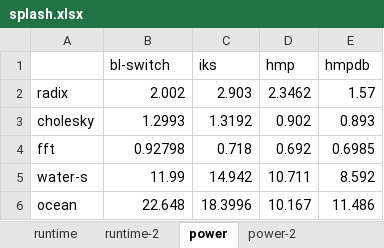
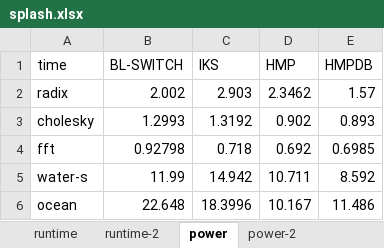
Before and after one commit to gatieme/EnergyEfficient, an Excel workbook: script/splash.xlsx, sheet power, drawn as a sheet; values as stored, in another font and other column widths than the file's, no borders; charts and pictures not drawn; removed rows and columns are numbered as before the commit, all else as after; the diff names each change by its address in the sheet, - before the commit and + after, or states it on an @@ line.

```diff
--- a/script/splash.xlsx (sheet power)
+++ b/script/splash.xlsx (sheet power)
-row 1:  | bl-switch | iks | hmp | hmpdb
+row 1: time | BL-SWITCH | IKS | HMP | HMPDB
```
Also changed, not shown: sheet power-2, sheet runtime, sheet runtime-2, charts or pictures, 6 other files.
